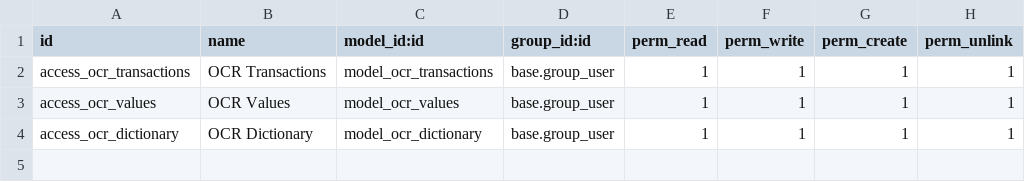
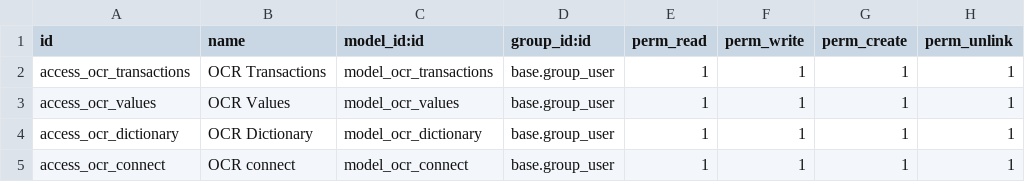
Before and after one commit to antoniocanovas/addons-ic, a CSV file: ocr_transactions/security/ir.model.access.csv, drawn as a sheet; the diff names each change by its address in the sheet, - before the commit and + after, or states it on an @@ line.

```diff
--- a/ocr_transactions/security/ir.model.access.csv
+++ b/ocr_transactions/security/ir.model.access.csv
+row 5: access_ocr_connect | OCR connect | model_ocr_connect | base.group_user | 1 | 1 | 1 | 1
```
Also changed, not shown: 6 other files.
